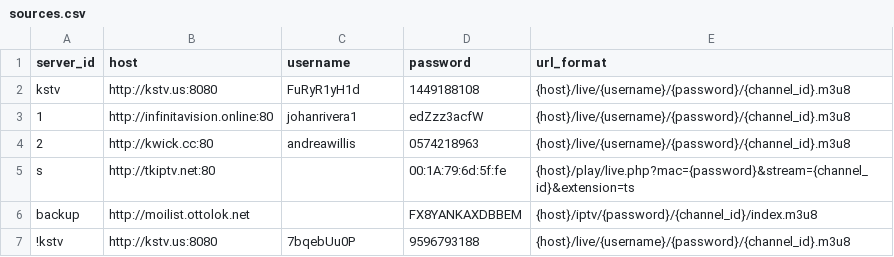
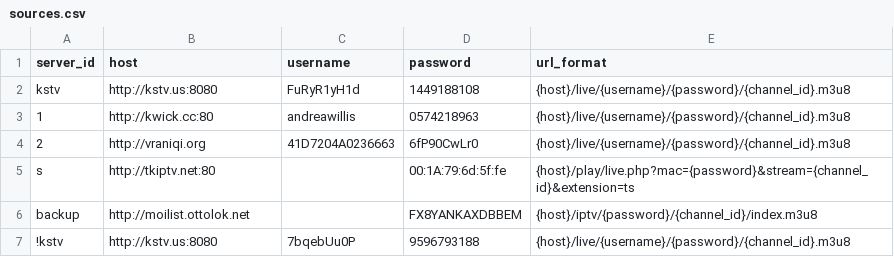
Before and after one commit to lamtung16/HashFunction, a CSV file: sources.csv, drawn as a sheet.

```diff
--- a/sources.csv
+++ b/sources.csv
@@ -2,4 +2,4 @@ server_id,host,username,password,url_format
 kstv,http://kstv.us:8080,FuRyR1yH1d,1449188108,{host}/live/{username}/{password}/{channel_id}.m3u8
-1,http://infinitavision.online:80,johanrivera1,edZzz3acfW,{host}/live/{username}/{password}/{channel_id}.m3u8
-2,http://kwick.cc:80,andreawillis,0574218963,{host}/live/{username}/{password}/{channel_id}.m3u8
+1,http://kwick.cc:80,andreawillis,0574218963,{host}/live/{username}/{password}/{channel_id}.m3u8
+2,http://vraniqi.org,41D7204A0236663,6fP90CwLr0,{host}/live/{username}/{password}/{channel_id}.m3u8
 s,http://tkiptv.net:80,,00:1A:79:6d:5f:fe,{host}/play/live.php?mac={password}&stream={channel_id}&extension=ts
```
Also changed, not shown: channels.csv, 5 other files.
